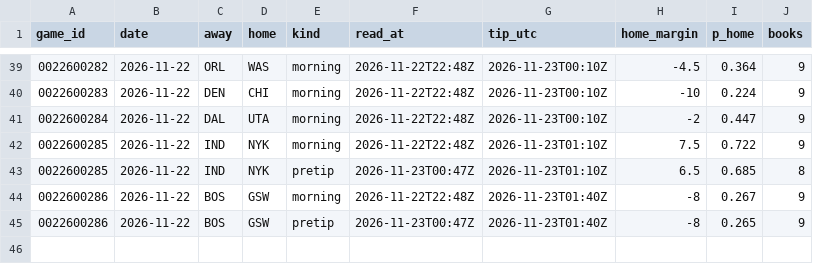
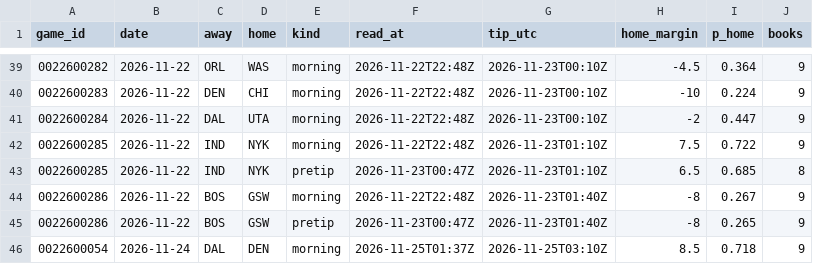
Before and after one commit to Stots714/lakers-tracker, a CSV file: data/markets/odds_lines.csv, drawn as a sheet; only a part is shown, gaps mark what is left out; the diff names each change by its address in the sheet, - before the commit and + after, or states it on an @@ line.

Commit message:
Market lines: morning read

```diff
--- a/data/markets/odds_lines.csv
+++ b/data/markets/odds_lines.csv
+row 46: 0022600054 | 2026-11-24 | DAL | DEN | morning | 2026-11-25T01:37Z | 2026-11-25T03:10Z | 8.5 | 0.718 | 9
```
Also changed, not shown: 1 other file.
